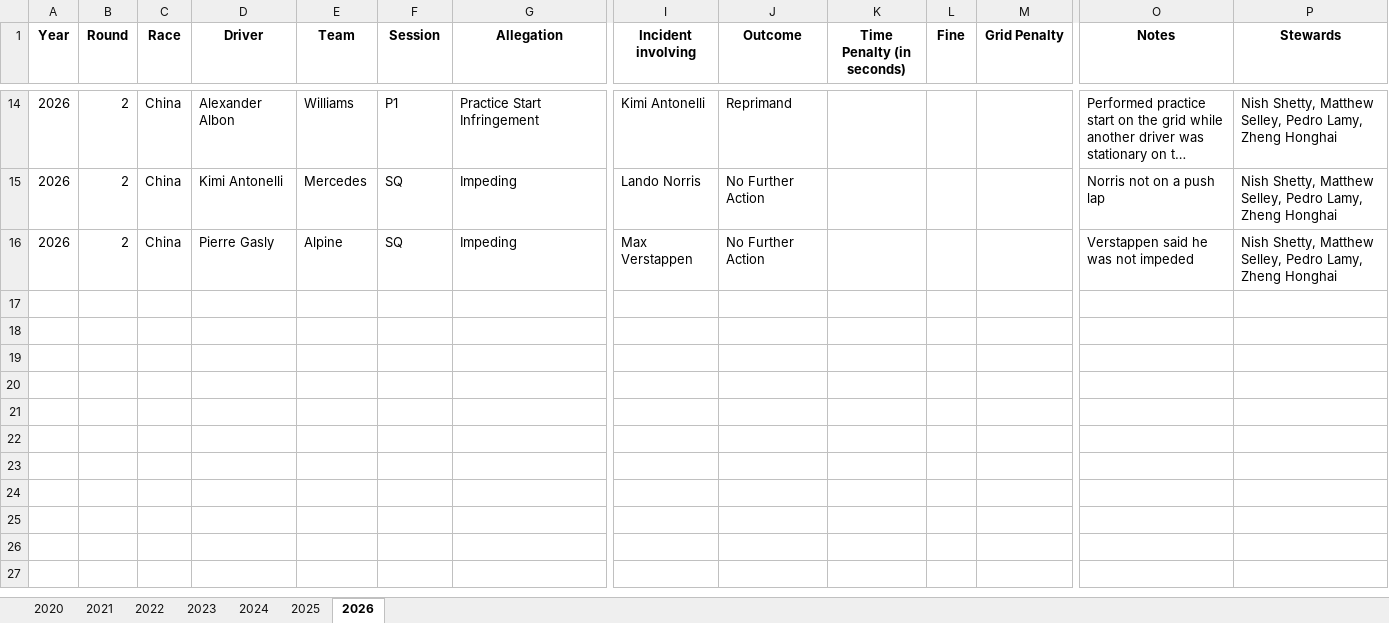
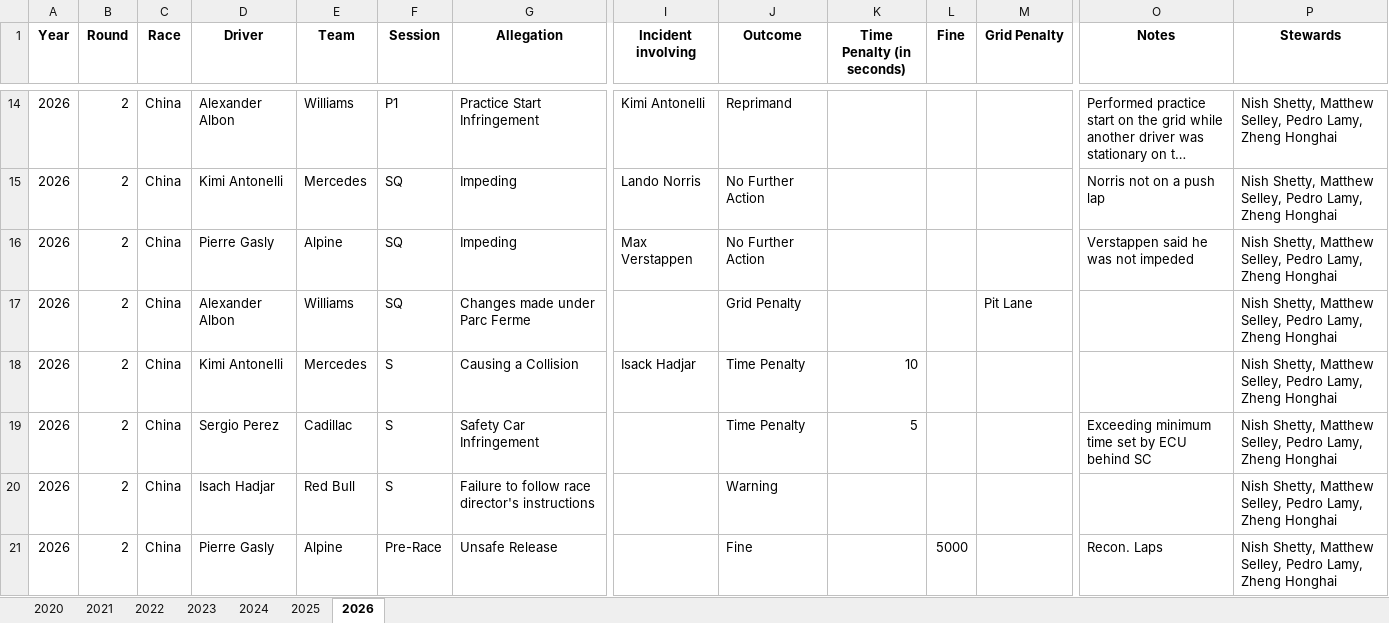
Before and after one commit to j5t3313/F1_Penalties_Dashboard, an Excel workbook: data/F1Penalties.xlsx, sheet 2026, drawn as a sheet; only a part is shown, gaps mark what is left out; long unchanged cells end in …; values as stored, in another font and other column widths than the file's, no borders; rows hold the shown columns only; the diff names each change by its address in the sheet, - before the commit and + after, or states it on an @@ line.

Commit message:
China Sprint and Quali

```diff
--- a/data/F1Penalties.xlsx (sheet 2026)
+++ b/data/F1Penalties.xlsx (sheet 2026)
+row 17: 2026 | 2 | China | Alexander Albon | Williams | SQ | Changes made under Parc Ferme |  | Grid Penalty |  |  | Pit Lane |  | Nish Shetty, Matthew Selley, Pedro Lamy, Zheng Honghai
+row 18: 2026 | 2 | China | Kimi Antonelli | Mercedes | S | Causing a Collision | Isack Hadjar | Time Penalty | 10 |  |  |  | Nish Shetty, Matthew Selley, Pedro Lamy, Zheng Honghai
+row 19: 2026 | 2 | China | Sergio Perez | Cadillac | S | Safety Car Infringement |  | Time Penalty | 5 |  |  | Exceeding minimum time set by ECU behind SC | Nish Shetty, Matthew Selley, Pedro Lamy, Zheng Honghai
+row 20: 2026 | 2 | China | Isach Hadjar | Red Bull | S | Failure to follow race director's instructions |  | Warning |  |  |  |  | Nish Shetty, Matthew Selley, Pedro Lamy, Zheng Honghai
+row 21: 2026 | 2 | China | Pierre Gasly | Alpine | Pre-Race | Unsafe Release |  | Fine |  | 5000 |  | Recon. Laps | Nish Shetty, Matthew Selley, Pedro Lamy, Zheng Honghai
```
